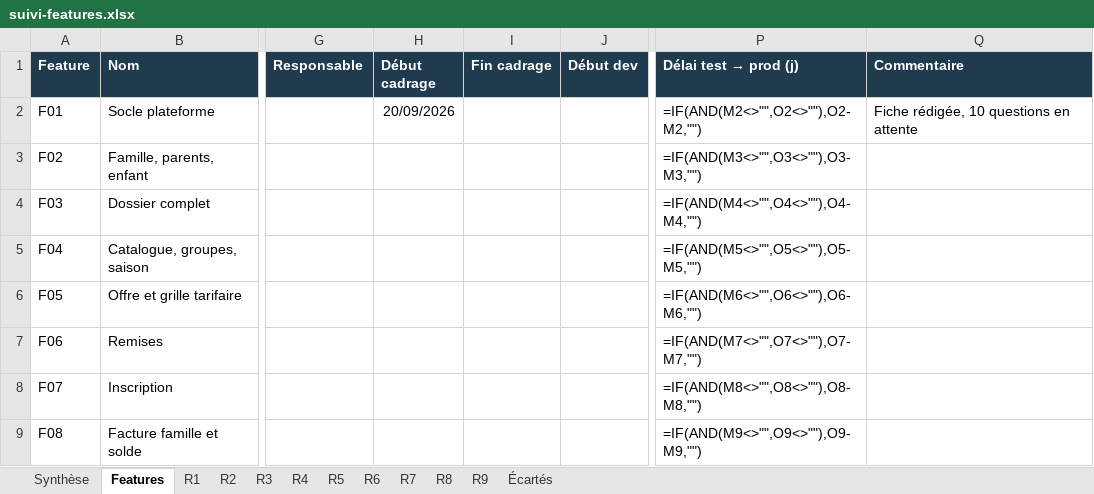
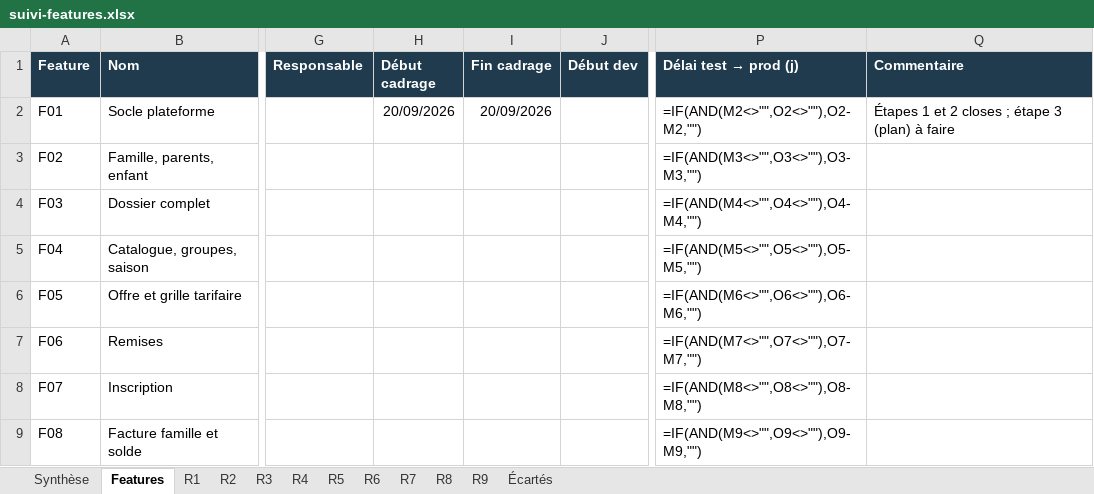
Before and after one commit to Oelid/Clubify, an Excel workbook: docs/suivi-features.xlsx, sheet Features, drawn as a sheet; only a part is shown, gaps mark what is left out; values as stored, in another font and other column widths than the file's, no borders; formulas without a stored value are shown as written; conditional formats not drawn; the diff names each change by its address in the sheet, - before the commit and + after, or states it on an @@ line.

```diff
--- a/docs/suivi-features.xlsx (sheet Features)
+++ b/docs/suivi-features.xlsx (sheet Features)
-I2 (Fin cadrage): (empty)
+I2 (Fin cadrage): 20/09/2026
-Q2 (Commentaire): Fiche rédigée, 10 questions en attente
+Q2 (Commentaire): Étapes 1 et 2 closes ; étape 3 (plan) à faire
```
Also changed, not shown: 6 other files.
